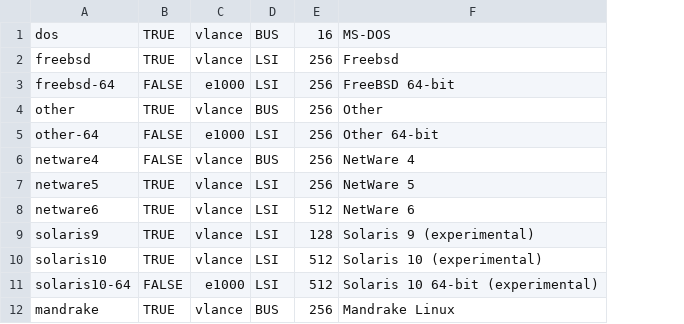
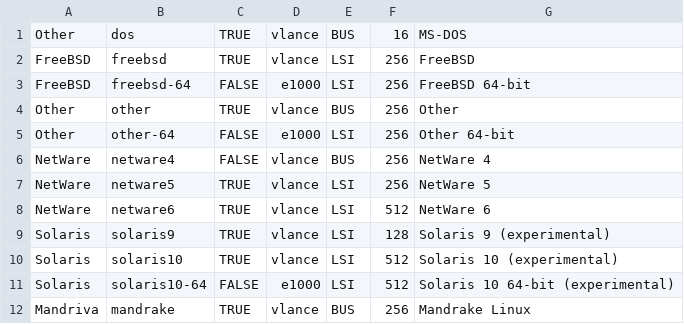
Before and after one commit to garrett/vmx-manager, a CSV file: data/operating-systems.csv, drawn as a sheet; only a part is shown; addresses are those after the commit; the diff names each change by its address in the sheet, - before the commit and + after, or states it on an @@ line.

```diff
--- a/data/operating-systems.csv
+++ b/data/operating-systems.csv
+column A, rows 1-12: Other | FreeBSD | FreeBSD | Other | Other | NetWare | NetWare | NetWare | Solaris | Solaris | Solaris | Mandriva
-G2: Freebsd
+G2: FreeBSD
```
Also changed, not shown: 3 other files.
